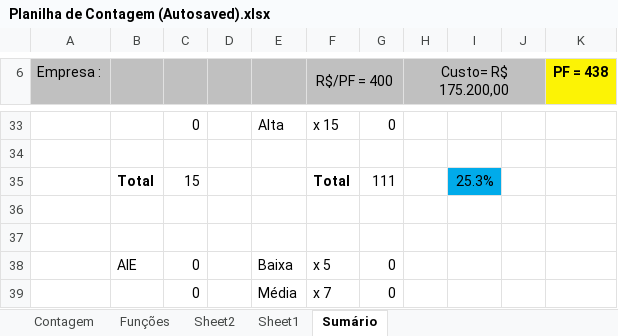
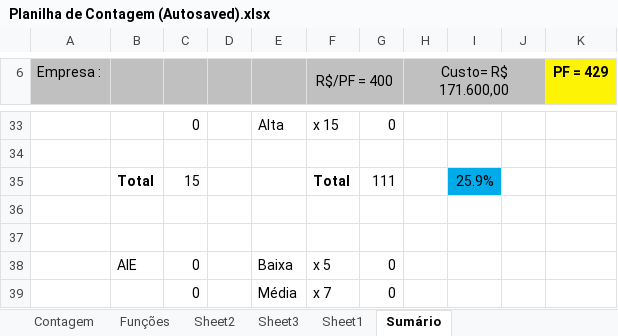
Before and after one commit to mohdfaiad/SGC, an Excel workbook: 2-Requisitos/1.5-Planilha_de_Contagem/Planilha de Contagem (Autosaved).xlsx, sheet Sumário, drawn as a sheet; only a part is shown, gaps mark what is left out; values as stored, in another font and other column widths than the file's, no borders; charts and pictures not drawn; the diff covers the shown part only; the diff names each change by its address in the sheet, - before the commit and + after, or states it on an @@ line.

```diff
--- a/2-Requisitos/1.5-Planilha_de_Contagem/Planilha de Contagem (Autosaved).xlsx (sheet Sumário)
+++ b/2-Requisitos/1.5-Planilha_de_Contagem/Planilha de Contagem (Autosaved).xlsx (sheet Sumário)
+sheet tab: Sheet3
-H6: Custo= R$ 175.200,00
+H6: Custo= R$ 171.600,00
-K6: PF = 438
+K6: PF = 429
-I35: 25.3%
+I35: 25.9%
```
Also changed, not shown: 2 added rows, 2 removed rows and 10 edited cells elsewhere in this sheet, sheet Funções, sheet Contagem, formulas that keep their value, hidden cells, charts or pictures, 41 other files.
